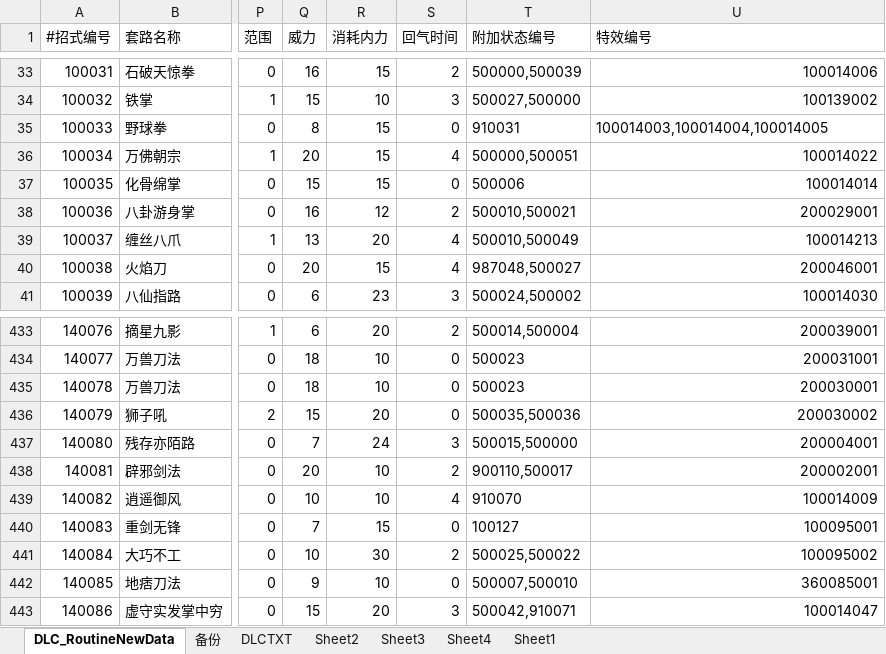
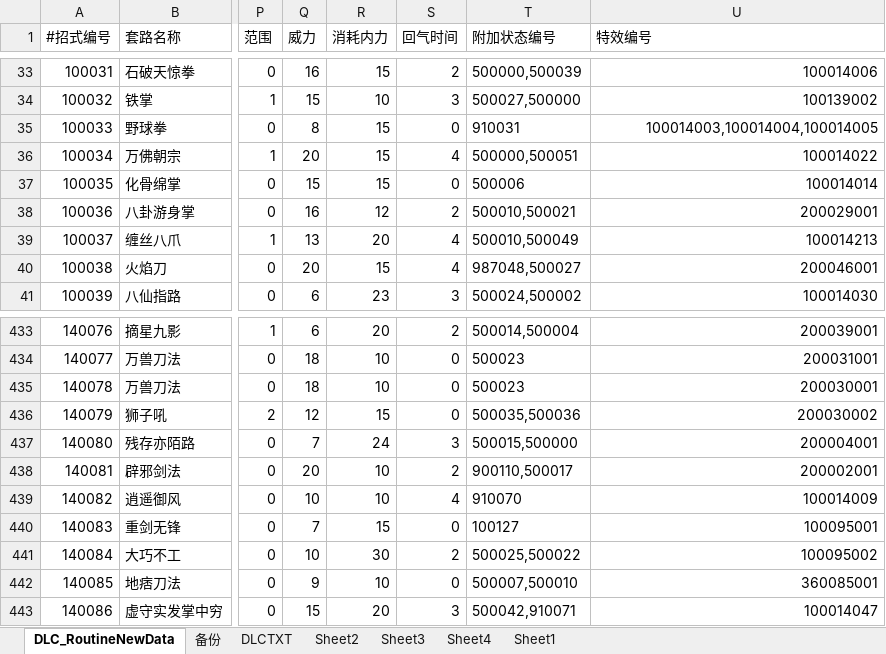
Before and after one commit to xiaozhuzzz/XiakePreMod, an Excel workbook: Excel文件/xiakeqian/武学.xlsx, sheet DLC_RoutineNewData, drawn as a sheet; only a part is shown, gaps mark what is left out; values as stored, in another font and other column widths than the file's, no borders; conditional formats not drawn; the diff names each change by its address in the sheet, - before the commit and + after, or states it on an @@ line.

```diff
--- a/Excel文件/xiakeqian/武学.xlsx (sheet DLC_RoutineNewData)
+++ b/Excel文件/xiakeqian/武学.xlsx (sheet DLC_RoutineNewData)
-U35 alignment: left
+U35 alignment: right
-Q436 (威力): 15
+Q436 (威力): 12
-R436 (消耗内力): 20
+R436 (消耗内力): 15
```
Also changed, not shown: Excel文件/xiakeqian/心法.xlsx, Excel文件/xiakeqian/技能.xlsx, 9 other files.
